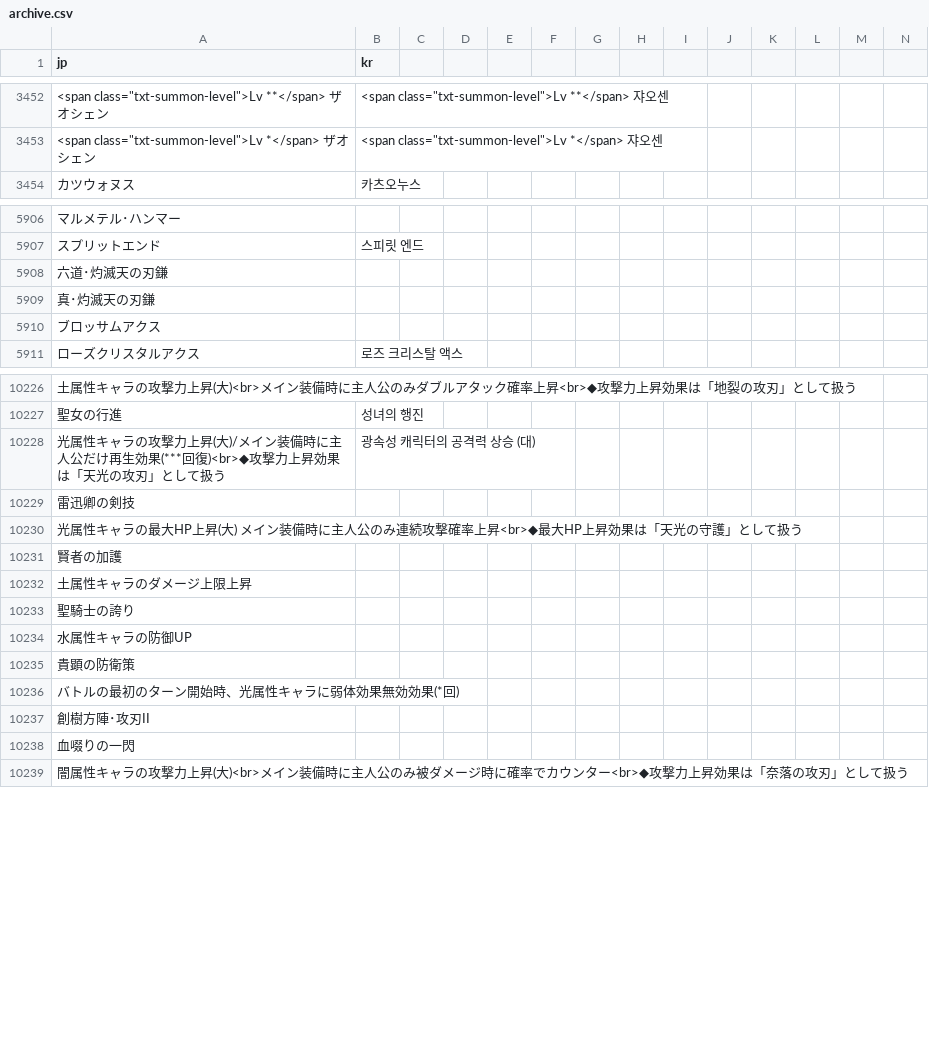
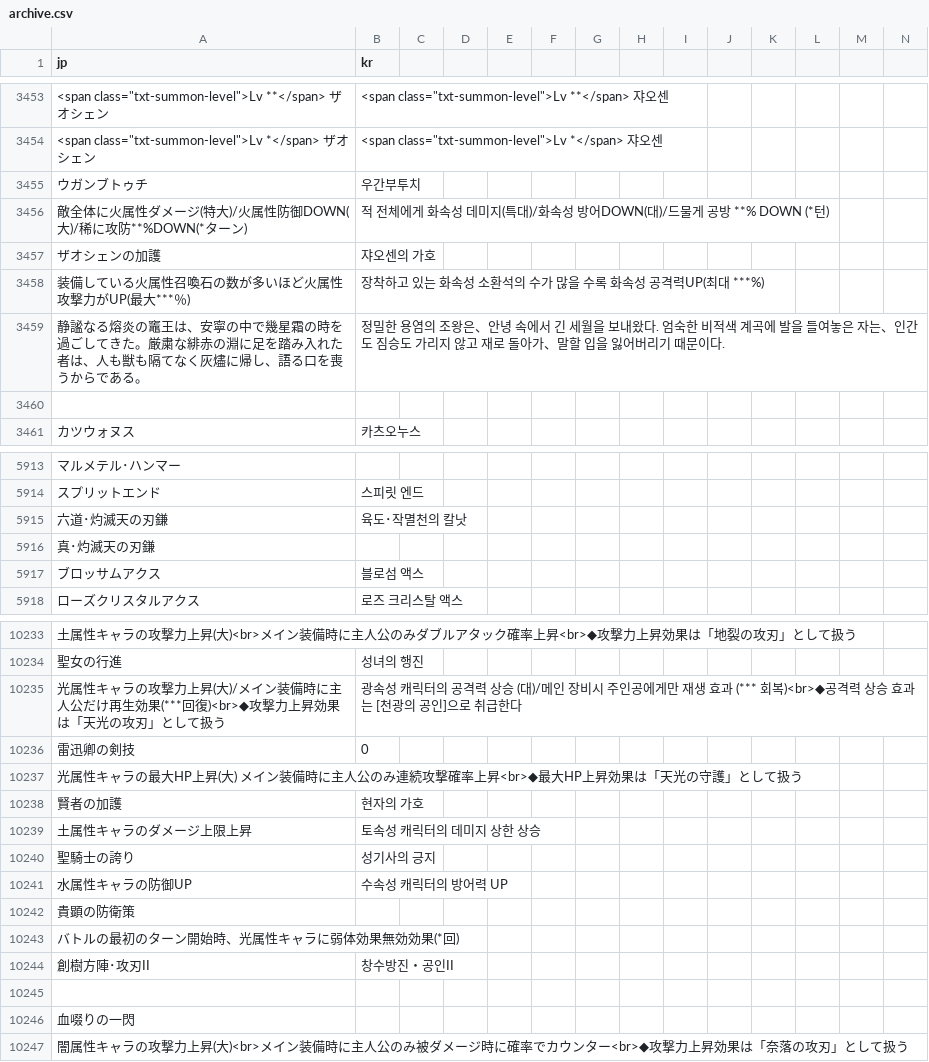
Before and after one commit to sidewinderk/gbfTransKor, a CSV file: data/archive.csv, drawn as a sheet; only a part is shown, gaps mark what is left out; addresses are those after the commit; rows hold the shown columns only; the diff covers the shown part only; the diff names each change by its address in the sheet, - before the commit and + after, or states it on an @@ line.

```diff
--- a/data/archive.csv
+++ b/data/archive.csv
+row 3455: ウガンブトゥチ | 우간부투치
+row 3456: 敵全体に火属性ダメージ(特大)/火属性防御DOWN(大)/稀に攻防**%DOWN(*ターン) | 적 전체에게 화속성 데미지(특대)/화속성 방어DOWN(대)/드물게 공방 **% DOWN (*턴)
+row 3457: ザオシェンの加護 | 쟈오센의 가호
+row 3458: 装備している火属性召喚石の数が多いほど火属性攻撃力がUP(最大***％) | 장착하고 있는 화속성 소환석의 수가 많을 수록 화속성 공격력UP(최대 ***%)
+row 3459: 静謐なる熔炎の竈王は、安寧の中で幾星霜の時を過ごしてきた。厳粛な緋赤の淵に足を踏み入れた者は、人も獣も隔てなく灰燼に帰し、語る口を喪うからである。 | 정밀한 용염의 조왕은、안녕 속에서 긴 세월을 보내왔다. 엄숙한 비적색 계곡에 발을 들여놓은 자는、인간도 짐승도 가리지 않고 재로 돌아가、말할 입을 잃어버리기 때문이다.
+row 3460: (empty)
-B5915 (kr): (empty)
+B5915 (kr): 육도･작멸천의 칼낫
-B5917 (kr): (empty)
+B5917 (kr): 블로섬 액스
-B10235 (kr): …승 (대)
+B10235 (kr): …승 (대)/메인 장비시 주인공에게만 재생 효과 (*** 회복)<br>◆공격력 상승 효과는 [천광의 공인]으로 취급한다
-B10236 (kr): (empty)
+B10236 (kr): 0
-B10238 (kr): (empty)
+B10238 (kr): 현자의 가호
-B10239 (kr): (empty)
+B10239 (kr): 토속성 캐릭터의 데미지 상한 상승
-B10240 (kr): (empty)
+B10240 (kr): 성기사의 긍지
-B10241 (kr): (empty)
+B10241 (kr): 수속성 캐릭터의 방어력 UP
-B10244 (kr): (empty)
+B10244 (kr): 창수방진・공인II
+row 10245: (empty)
```
Also changed, not shown: 1 added row elsewhere in this file, data/name.csv.
